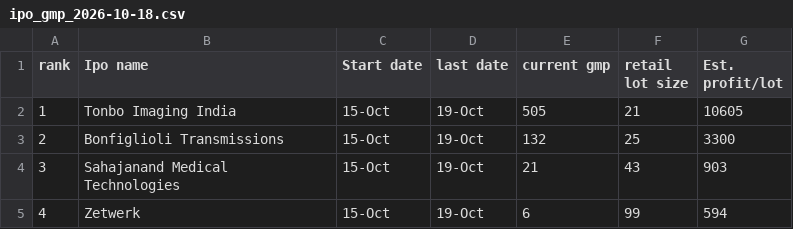
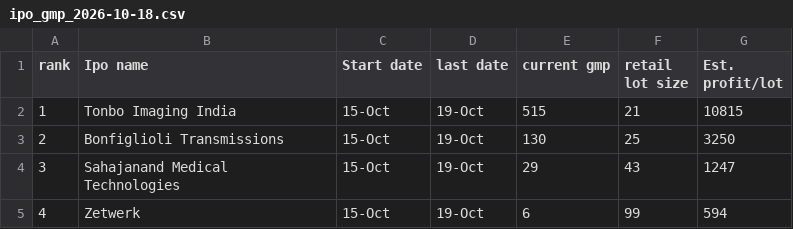
Before and after one commit to 8DBhosda/Hx101_Private, a CSV file: output/ipo_gmp_2026-10-18.csv, drawn as a sheet.

```diff
--- a/output/ipo_gmp_2026-10-18.csv
+++ b/output/ipo_gmp_2026-10-18.csv
@@ -1,5 +1,5 @@
 rank,Ipo name,Start date,last date,current gmp,retail lot size,Est. profit/lot
-1,Tonbo Imaging India,15-Oct,19-Oct,505,21,10605
-2,Bonfiglioli Transmissions,15-Oct,19-Oct,132,25,3300
-3,Sahajanand Medical Technologies,15-Oct,19-Oct,21,43,903
+1,Tonbo Imaging India,15-Oct,19-Oct,515,21,10815
+2,Bonfiglioli Transmissions,15-Oct,19-Oct,130,25,3250
+3,Sahajanand Medical Technologies,15-Oct,19-Oct,29,43,1247
 4,Zetwerk,15-Oct,19-Oct,6,99,594
```
Also changed, not shown: 2 other files.
